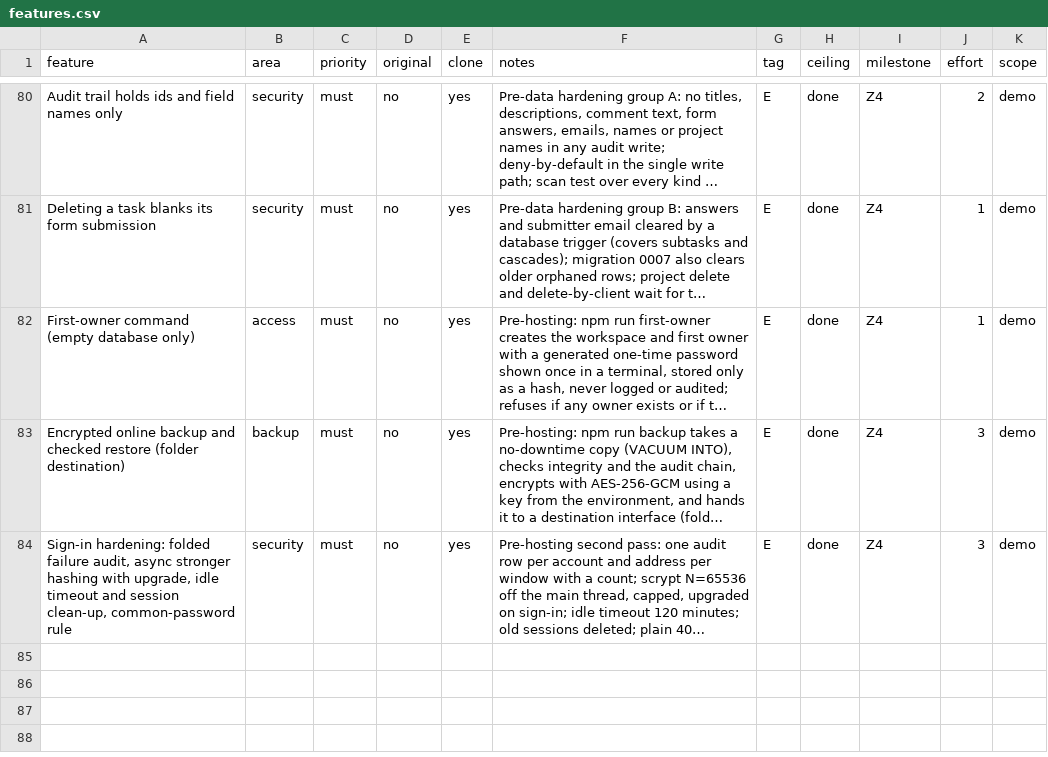
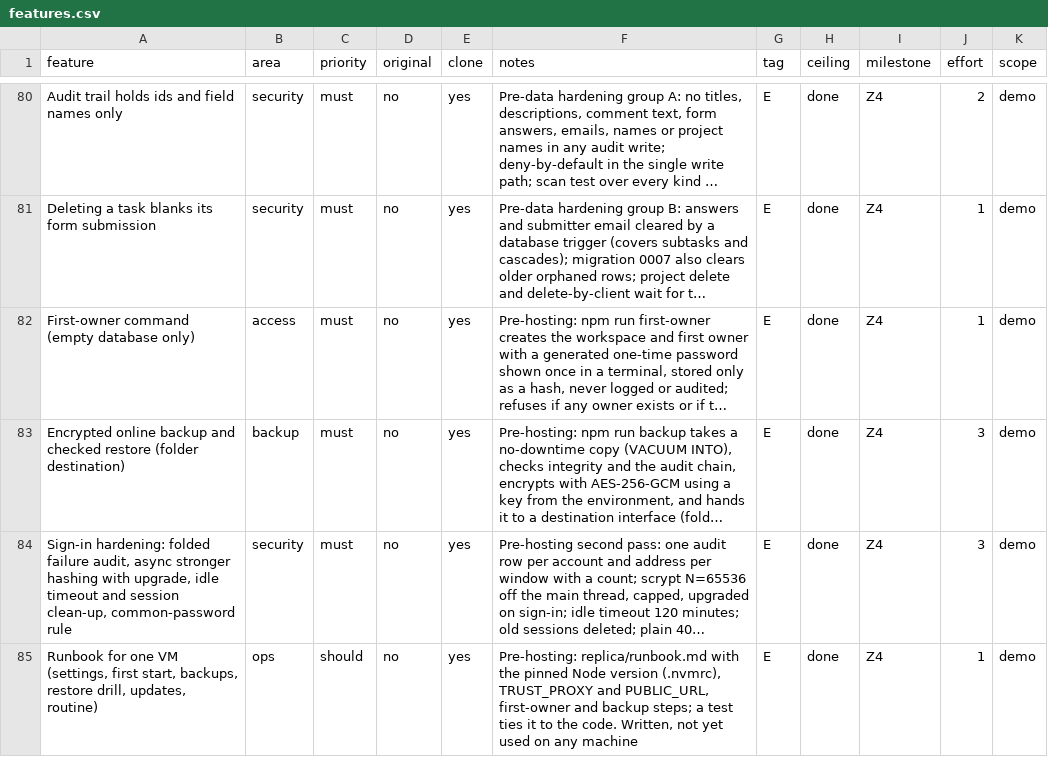
Before and after one commit to DaveOiE/replica-skill, a CSV file: replica/features.csv, drawn as a sheet; only a part is shown, gaps mark what is left out; long unchanged cells end in …; the diff names each change by its address in the sheet, - before the commit and + after, or states it on an @@ line.

```diff
--- a/replica/features.csv
+++ b/replica/features.csv
+row 85: Runbook for one VM (settings, first start, backups, restore drill, updates, routine) | ops | should | no | yes | Pre-hosting: replica/runbook.md with the pinned Node version (.nvmrc), TRUST_PROXY and PUBLIC_URL, first-owner and backup steps; a test ties it to the code. Written, not yet used on any machine | E | done | Z4 | 1 | demo
```
Also changed, not shown: 11 other files.
